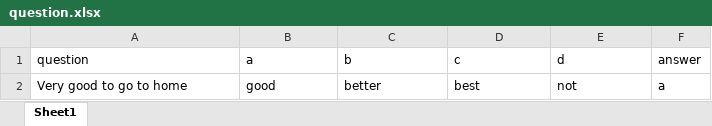
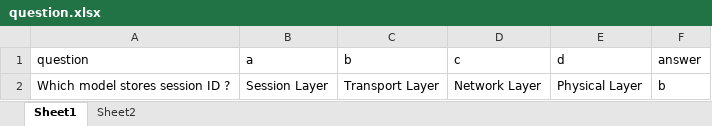
Before and after one commit to ravichandr88/ClassFlyCommunity, an Excel workbook: exam/question.xlsx, sheet Sheet1, drawn as a sheet; values as stored, in another font and other column widths than the file's, no borders; removed rows and columns are numbered as before the commit, all else as after; the diff names each change by its address in the sheet, - before the commit and + after, or states it on an @@ line.

Commit message:
good to check

```diff
--- a/exam/question.xlsx (sheet Sheet1)
+++ b/exam/question.xlsx (sheet Sheet1)
+sheet tab: Sheet2
-row 2: Very good to go to home | good | better | best | not | a
+row 2: Which model stores session ID ? | Session Layer | Transport Layer | Network Layer | Physical Layer | b
```
Also changed, not shown: exam/response.xlsx, exam/test.xlsx, 2 other files.
